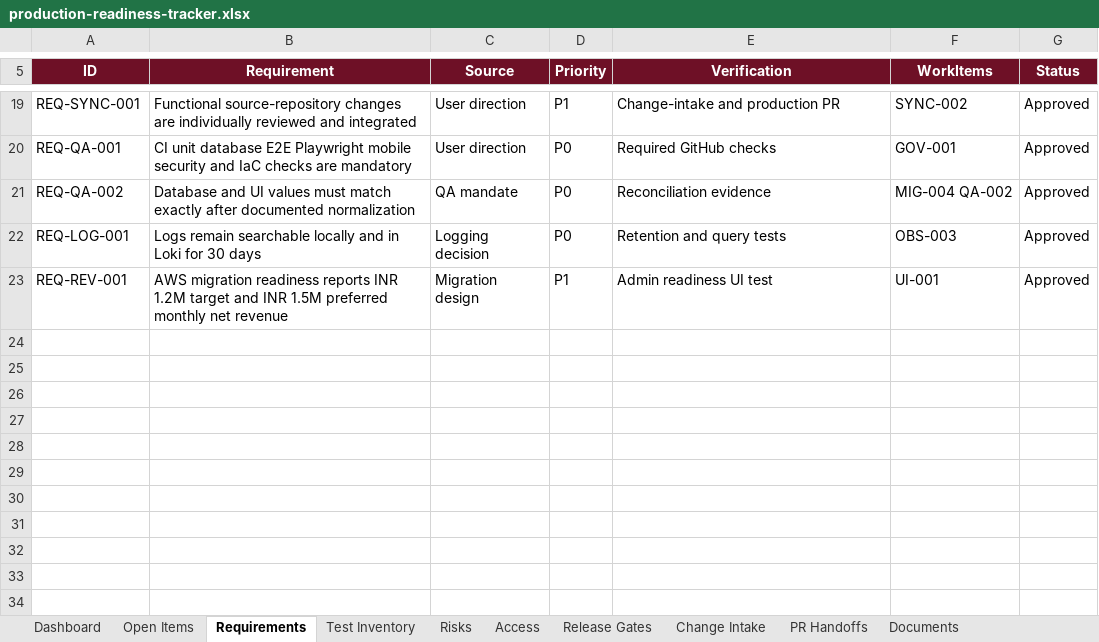
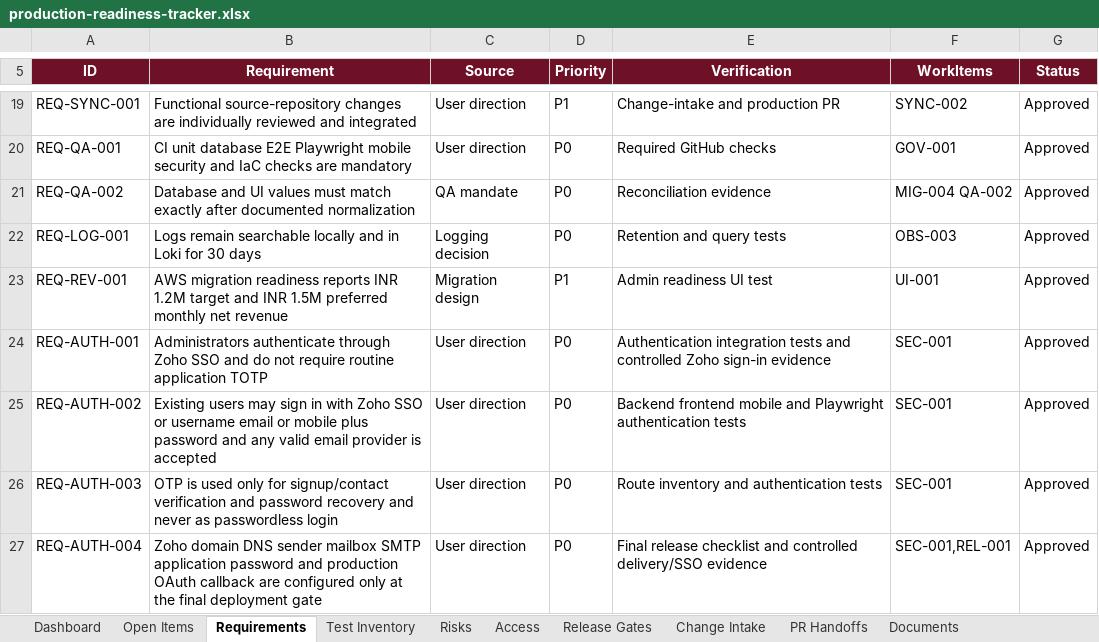
Before and after one commit to RohithTadiparti/world-of-weddingz-production, an Excel workbook: docs/tracking/production-readiness-tracker.xlsx, sheet Requirements, drawn as a sheet; only a part is shown, gaps mark what is left out; values as stored, in another font and other column widths than the file's, no borders; conditional formats and table styles not drawn; the diff names each change by its address in the sheet, - before the commit and + after, or states it on an @@ line.

Commit message:
[GOV-003] Reconcile authentication and dependency tracking (#61)
* docs: reconcile auth and dependency tracking

* docs: publish reconciled readiness tracker

* docs: record refresh-token security evidence

* docs: clarify source token and access timing

---------

Co-authored-by: RohithTadiparti <326478345+RohithTadiparti@users.noreply.github.com>

```diff
--- a/docs/tracking/production-readiness-tracker.xlsx (sheet Requirements)
+++ b/docs/tracking/production-readiness-tracker.xlsx (sheet Requirements)
+row 24: REQ-AUTH-001 | Administrators authenticate through Zoho SSO and do not require routine application TOTP | User direction | P0 | Authentication integration tests and controlled Zoho sign-in evidence | SEC-001 | Approved
+row 25: REQ-AUTH-002 | Existing users may sign in with Zoho SSO or username email or mobile plus password and any valid email provider is accepted | User direction | P0 | Backend frontend mobile and Playwright authentication tests | SEC-001 | Approved
+row 26: REQ-AUTH-003 | OTP is used only for signup/contact verification and password recovery and never as passwordless login | User direction | P0 | Route inventory and authentication tests | SEC-001 | Approved
+row 27: REQ-AUTH-004 | Zoho domain DNS sender mailbox SMTP application password and production OAuth callback are configured only at the final deployment gate | User direction | P0 | Final release checklist and controlled delivery/SSO evidence | SEC-001,REL-001 | Approved
```
Also changed, not shown: sheet PR Handoffs, sheet Open Items, sheet Risks, sheet Documents, sheet Dashboard, sheet Access, formulas that keep their value, charts or pictures, 8 other files.
